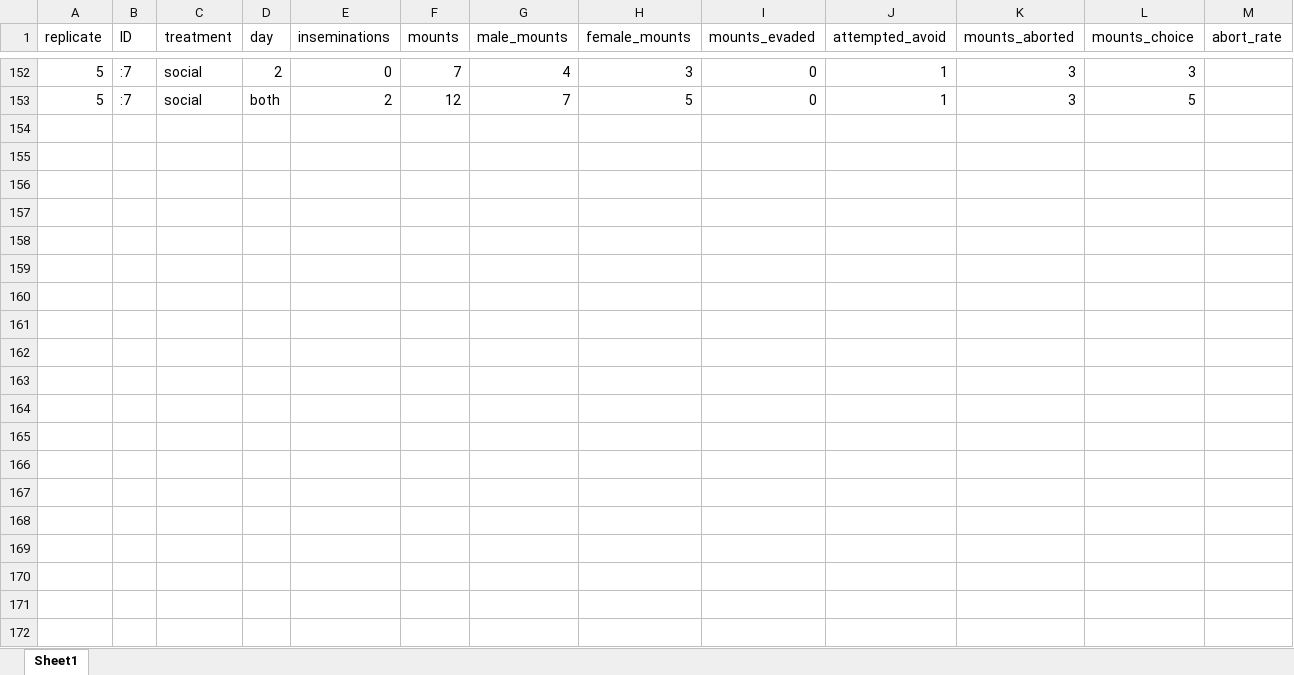
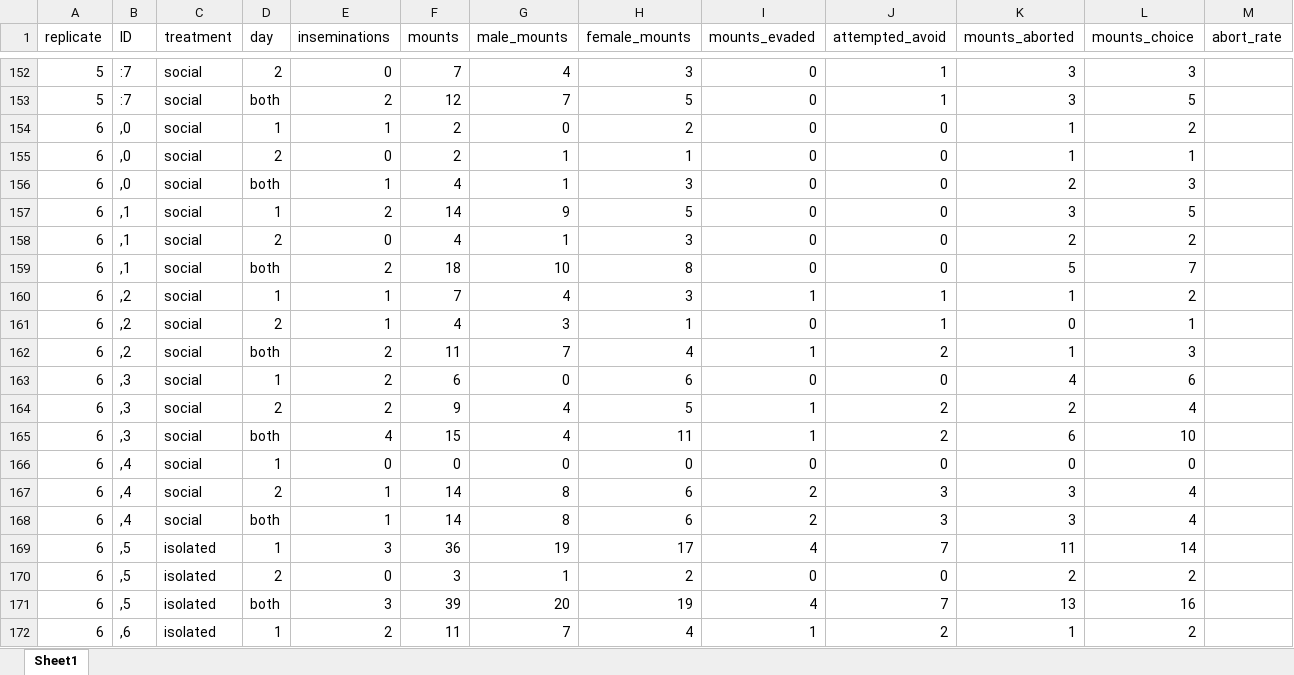
Before and after one commit to janyan33/bb_soc_exp, an Excel workbook: data/combined_individual_data.xlsx, sheet Sheet1, drawn as a sheet; only a part is shown, gaps mark what is left out; values as stored, in another font and other column widths than the file's, no borders; rows hold the shown columns only; the diff covers the shown part only; the diff names each change by its address in the sheet, - before the commit and + after, or states it on an @@ line.

```diff
--- a/data/combined_individual_data.xlsx (sheet Sheet1)
+++ b/data/combined_individual_data.xlsx (sheet Sheet1)
+row 154: 6 | ,0 | social | 1 | 1 | 2 | 0 | 2 | 0 | 0 | 1 | 2
+row 155: 6 | ,0 | social | 2 | 0 | 2 | 1 | 1 | 0 | 0 | 1 | 1
+row 156: 6 | ,0 | social | both | 1 | 4 | 1 | 3 | 0 | 0 | 2 | 3
+row 157: 6 | ,1 | social | 1 | 2 | 14 | 9 | 5 | 0 | 0 | 3 | 5
+row 158: 6 | ,1 | social | 2 | 0 | 4 | 1 | 3 | 0 | 0 | 2 | 2
+row 159: 6 | ,1 | social | both | 2 | 18 | 10 | 8 | 0 | 0 | 5 | 7
+row 160: 6 | ,2 | social | 1 | 1 | 7 | 4 | 3 | 1 | 1 | 1 | 2
+row 161: 6 | ,2 | social | 2 | 1 | 4 | 3 | 1 | 0 | 1 | 0 | 1
+row 162: 6 | ,2 | social | both | 2 | 11 | 7 | 4 | 1 | 2 | 1 | 3
+row 163: 6 | ,3 | social | 1 | 2 | 6 | 0 | 6 | 0 | 0 | 4 | 6
+row 164: 6 | ,3 | social | 2 | 2 | 9 | 4 | 5 | 1 | 2 | 2 | 4
+row 165: 6 | ,3 | social | both | 4 | 15 | 4 | 11 | 1 | 2 | 6 | 10
+row 166: 6 | ,4 | social | 1 | 0 | 0 | 0 | 0 | 0 | 0 | 0 | 0
+row 167: 6 | ,4 | social | 2 | 1 | 14 | 8 | 6 | 2 | 3 | 3 | 4
+row 168: 6 | ,4 | social | both | 1 | 14 | 8 | 6 | 2 | 3 | 3 | 4
+row 169: 6 | ,5 | isolated | 1 | 3 | 36 | 19 | 17 | 4 | 7 | 11 | 14
+row 170: 6 | ,5 | isolated | 2 | 0 | 3 | 1 | 2 | 0 | 0 | 2 | 2
+row 171: 6 | ,5 | isolated | both | 3 | 39 | 20 | 19 | 4 | 7 | 13 | 16
+row 172: 6 | ,6 | isolated | 1 | 2 | 11 | 7 | 4 | 1 | 2 | 1 | 2
```
Also changed, not shown: 17 added rows elsewhere in this sheet, 5 other files.
